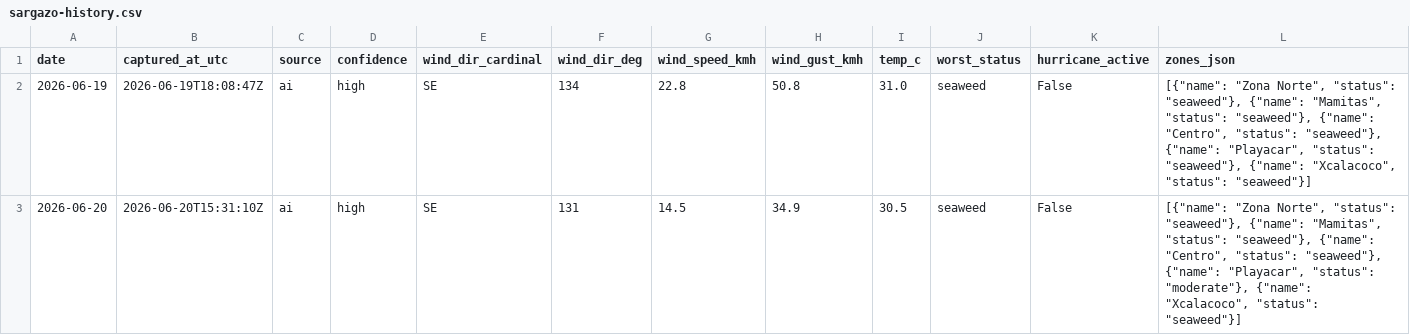
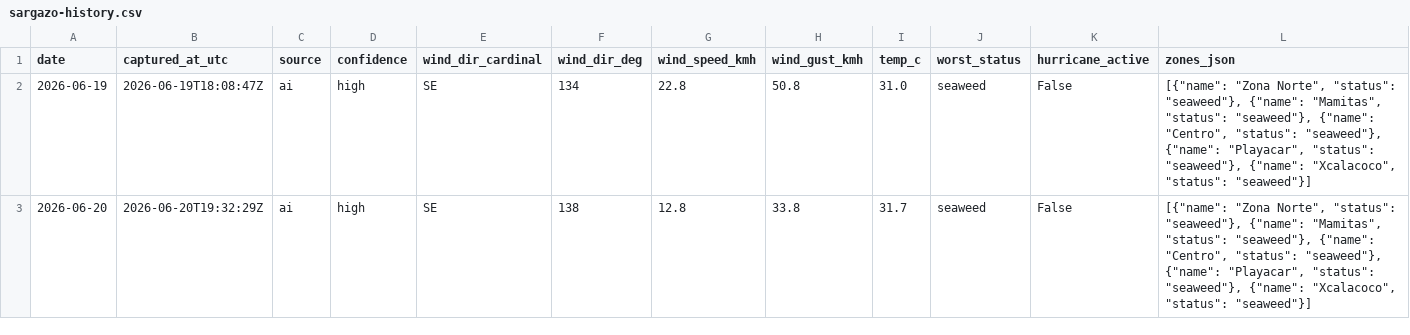
Before and after one commit to Ezzeorazi/rivera-maya-pass, a CSV file: scripts/sargazo/sargazo-history.csv, drawn as a sheet.

Commit message:
chore: actualiza reporte de sargazo 2026-06-20

```diff
--- a/scripts/sargazo/sargazo-history.csv
+++ b/scripts/sargazo/sargazo-history.csv
@@ -2,2 +2,2 @@ date,captured_at_utc,source,confidence,wind_dir_cardinal,wind_dir_deg,wind_speed
 2026-06-19,2026-06-19T18:08:47Z,ai,high,SE,134,22.8,50.8,31.0,seaweed,False,"[{""name"": ""Zona Norte"", ""status"": ""seaweed""}, {""name"": ""Mamitas"", ""status"": ""seaweed""}, {""name"": ""Centro"", ""status"": ""seaweed""}, {""name"": ""Playacar"", ""status"": ""seaweed""}, {""name"": ""Xcalacoco"", ""status"": ""seaweed""}]"
-2026-06-20,2026-06-20T15:31:10Z,ai,high,SE,131,14.5,34.9,30.5,seaweed,False,"[{""name"": ""Zona Norte"", ""status"": ""seaweed""}, {""name"": ""Mamitas"", ""status"": ""seaweed""}, {""name"": ""Centro"", ""status"": ""seaweed""}, {""name"": ""Playacar"", ""status"": ""moderate""}, {""name"": ""Xcalacoco"", ""status"": ""seaweed""}]"
+2026-06-20,2026-06-20T19:32:29Z,ai,high,SE,138,12.8,33.8,31.7,seaweed,False,"[{""name"": ""Zona Norte"", ""status"": ""seaweed""}, {""name"": ""Mamitas"", ""status"": ""seaweed""}, {""name"": ""Centro"", ""status"": ""seaweed""}, {""name"": ""Playacar"", ""status"": ""seaweed""}, {""name"": ""Xcalacoco"", ""status"": ""seaweed""}]"
```
Also changed, not shown: 1 other file.
